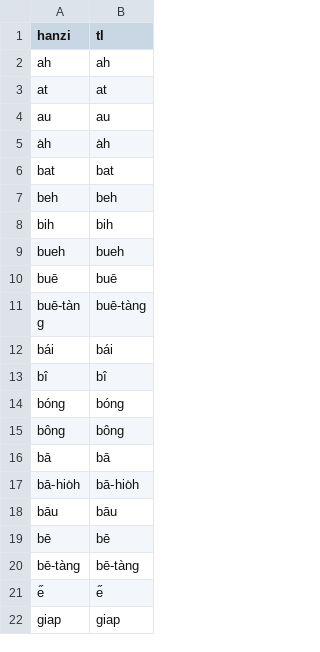
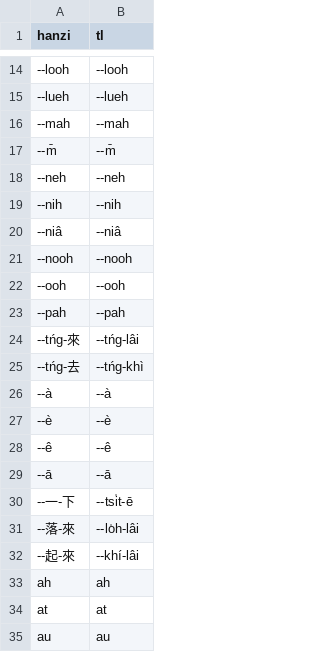
Before and after one commit to taigikeyboard/taigikeyboard, a CSV file: dictionary/supplementary/lkk/data/lkk.csv, drawn as a sheet; only a part is shown, gaps mark what is left out; the shorter side is filled out with more unchanged rows; the diff covers the shown part only.

Commit message:
fix(dictionary): move khinsiann supplement from dev into lkk
Move the 31 neutral-tone entries (PR #799) from dictionary/supplementary/dev/data/khinsiann.csv
into dictionary/supplementary/lkk/data/lkk.csv with paired leading -- on both
spelling and reading, remove multi-file dev supplement loading from merge_csv.py,
update LKK tests and dictionary docs, and rebuild dictionary artifacts.

Refs #640

```diff
--- a/dictionary/supplementary/lkk/data/lkk.csv
+++ b/dictionary/supplementary/lkk/data/lkk.csv
@@ -2 +14,20 @@ hanzi,tl
+--looh,--looh
+--lueh,--lueh
+--mah,--mah
+--m̄,--m̄
+--neh,--neh
+--nih,--nih
+--niâ,--niâ
+--nooh,--nooh
+--ooh,--ooh
+--pah,--pah
+--tńg-來,--tńg-lâi
+--tńg-去,--tńg-khì
+--à,--à
+--è,--è
+--ê,--ê
+--ā,--ā
+--一-下,--tsi̍t-ē
+--落-來,--lo̍h-lâi
+--起-來,--khí-lâi
 ah,ah
```
Also changed, not shown: 12 added rows elsewhere in this file, 12 other files.
